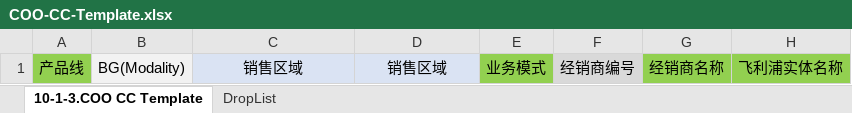
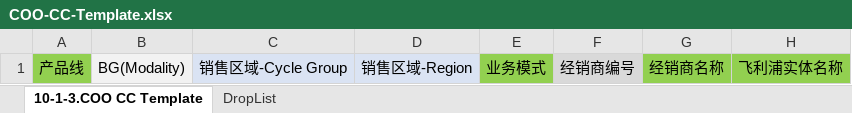
Before and after one commit to cn-philips/angular-wf-designer, an Excel workbook: src/assets/template/COO-CC-Template.xlsx, sheet 10-1-3.COO CC Template, drawn as a sheet; only a part is shown; values as stored, in another font and other column widths than the file's, no borders; the diff names each change by its address in the sheet, - before the commit and + after, or states it on an @@ line.

Commit message:
feat: [special approval] update coo cc template & pdigt payment method

```diff
--- a/src/assets/template/COO-CC-Template.xlsx (sheet 10-1-3.COO CC Template)
+++ b/src/assets/template/COO-CC-Template.xlsx (sheet 10-1-3.COO CC Template)
-C1: 销售区域
+C1: 销售区域-Cycle Group
-D1: 销售区域
+D1: 销售区域-Region
```
Also changed, not shown: 1 other file.
